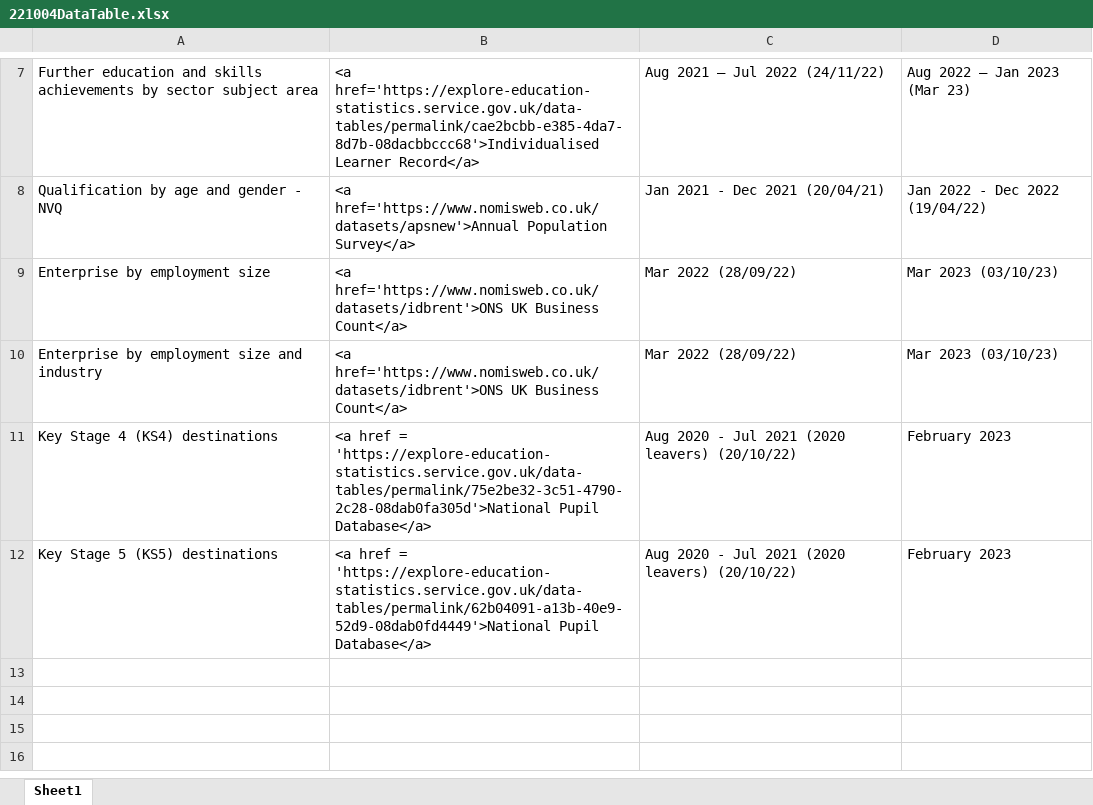
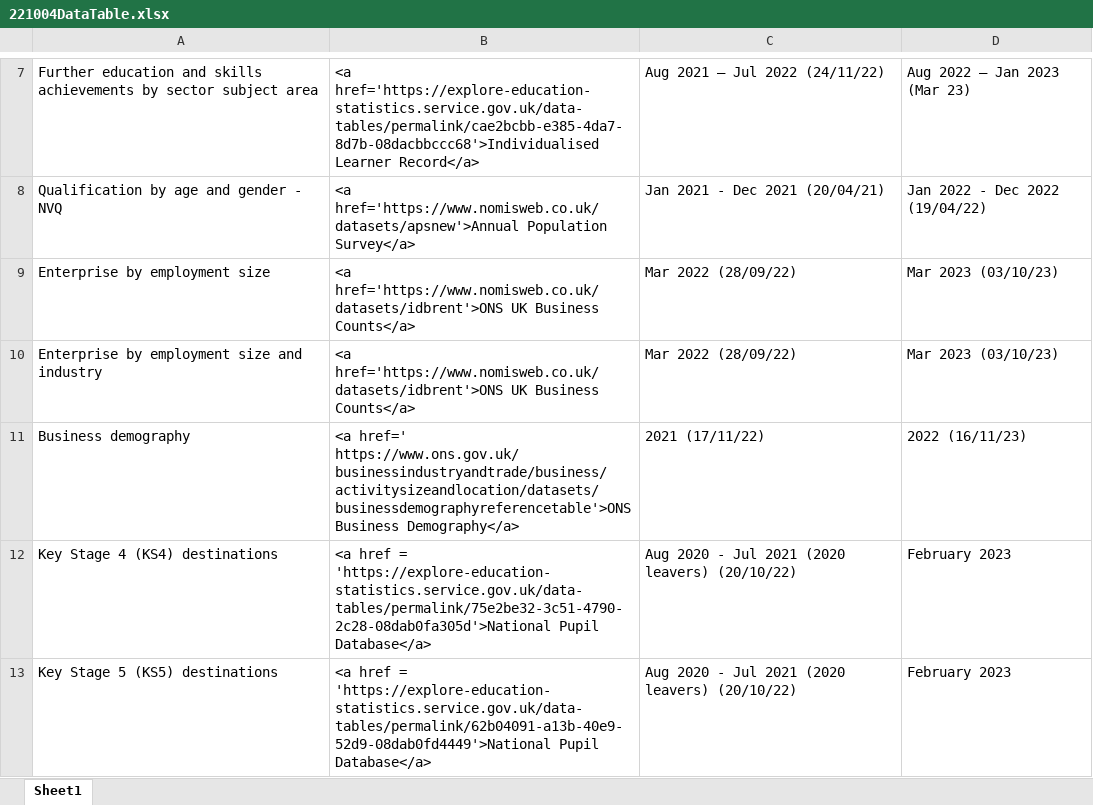
Before and after one commit to dfe-analytical-services/lsip_dashboard, an Excel workbook: Data/8_DataTable/221004DataTable.xlsx, sheet Sheet1, drawn as a sheet; only a part is shown, gaps mark what is left out; values as stored, in another font and other column widths than the file's, no borders; the diff names each change by its address in the sheet, - before the commit and + after, or states it on an @@ line.

```diff
--- a/Data/8_DataTable/221004DataTable.xlsx (sheet Sheet1)
+++ b/Data/8_DataTable/221004DataTable.xlsx (sheet Sheet1)
-B9:B10: …UK Business Count</a>
+B9:B10: …UK Business Counts</a>
+row 11: Business demography | <a href=' https://www.ons.gov.uk/businessindustryandtrade/business/activitysizeandlocation/datasets/businessdemographyreferencetable'>ONS Business Demography</a> | 2021 (17/11/22) | 2022 (16/11/23)
```
Also changed, not shown: 17 other files.
